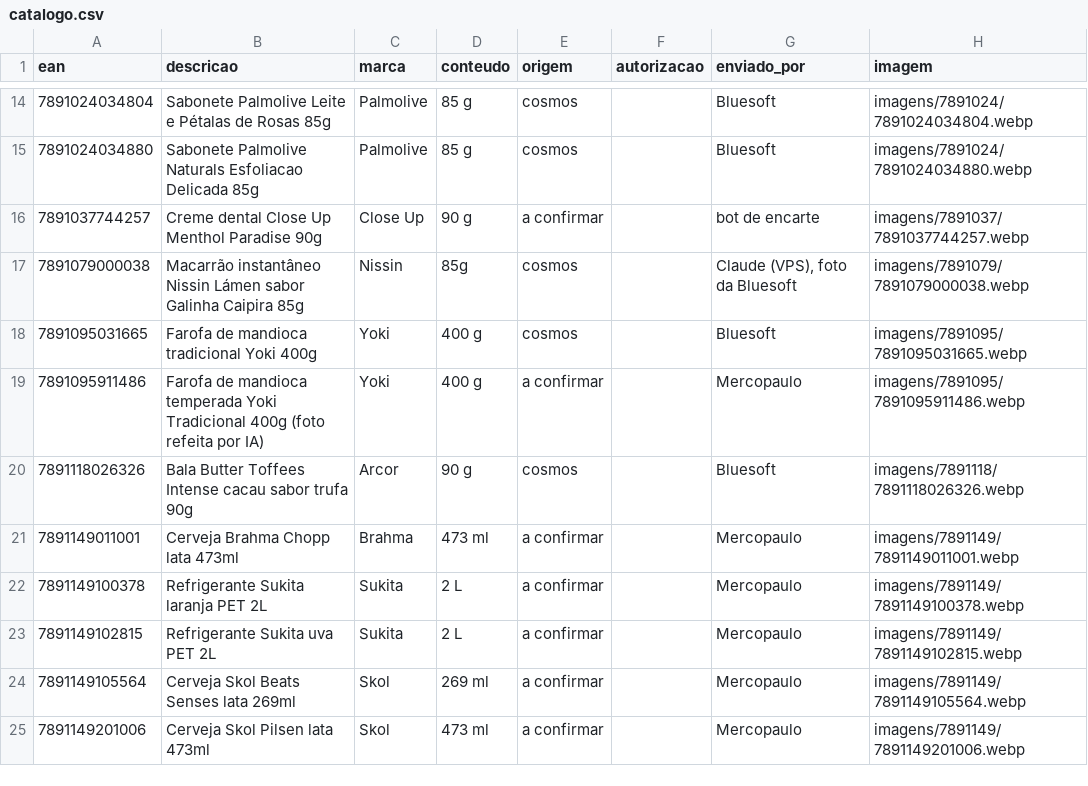
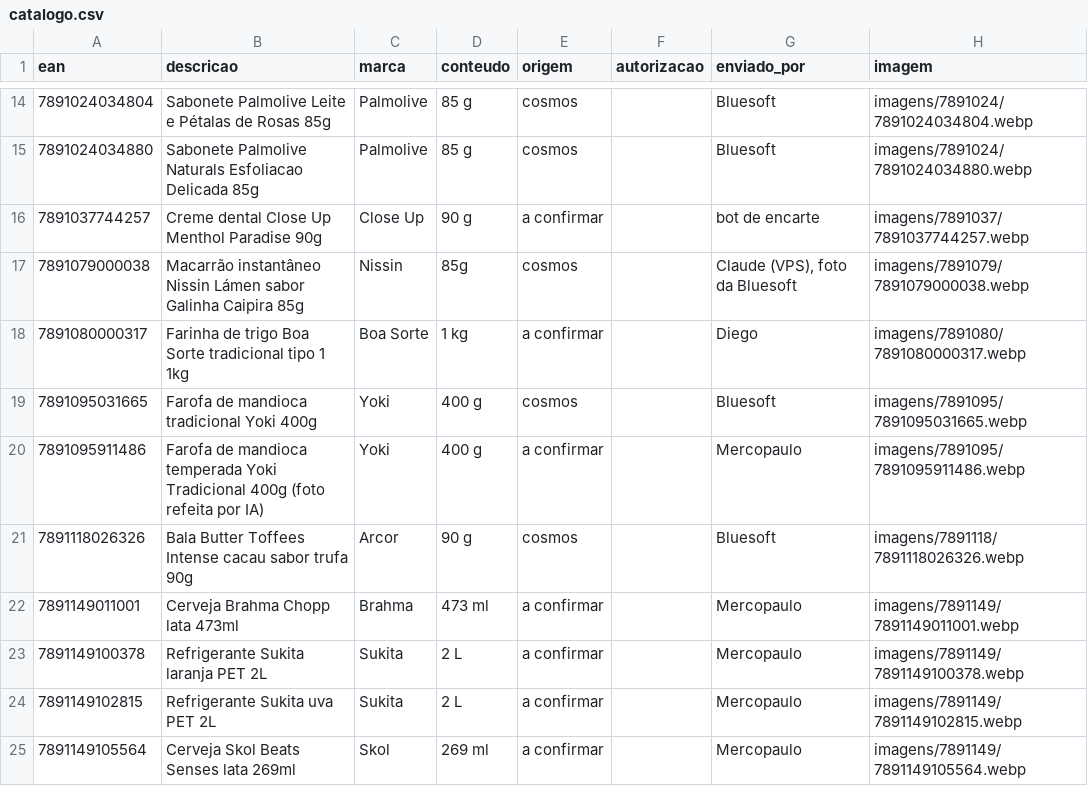
Before and after one commit to andrebitaraes-hub/acervo-encarte, a CSV file: catalogo.csv, drawn as a sheet; only a part is shown, gaps mark what is left out; the shorter side is filled out with more unchanged rows.

Commit message:
Acervo: foto nova de Farinha de trigo Boa Sorte tradicional tipo 1 1kg (enviada por Diego)

```diff
--- a/catalogo.csv
+++ b/catalogo.csv
@@ -17,2 +17,3 @@ ean,descricao,marca,conteudo,origem,autorizacao,enviado_por,imagem
 7891079000038,Macarrão instantâneo Nissin Lámen sabor Galinha Caipira 85g,Nissin,85g,cosmos,,"Claude (VPS), foto da Bluesoft",imagens/7891079/7891079000038.webp
+7891080000317,Farinha de trigo Boa Sorte tradicional tipo 1 1kg,Boa Sorte,1 kg,a confirmar,,Diego,imagens/7891080/7891080000317.webp
 7891095031665,Farofa de mandioca tradicional Yoki 400g,Yoki,400 g,cosmos,,Bluesoft,imagens/7891095/7891095031665.webp
```
Also changed, not shown: 2 other files.
